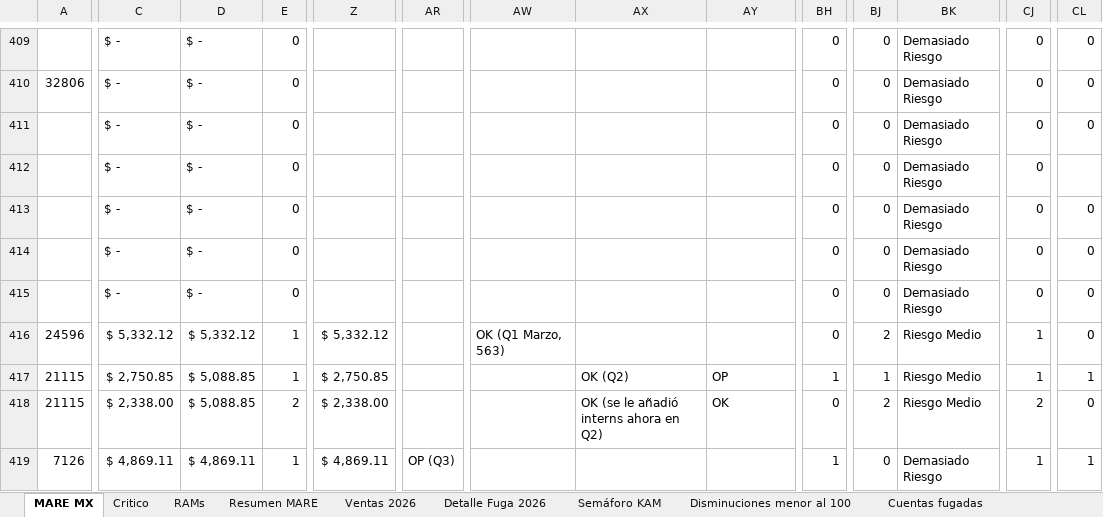
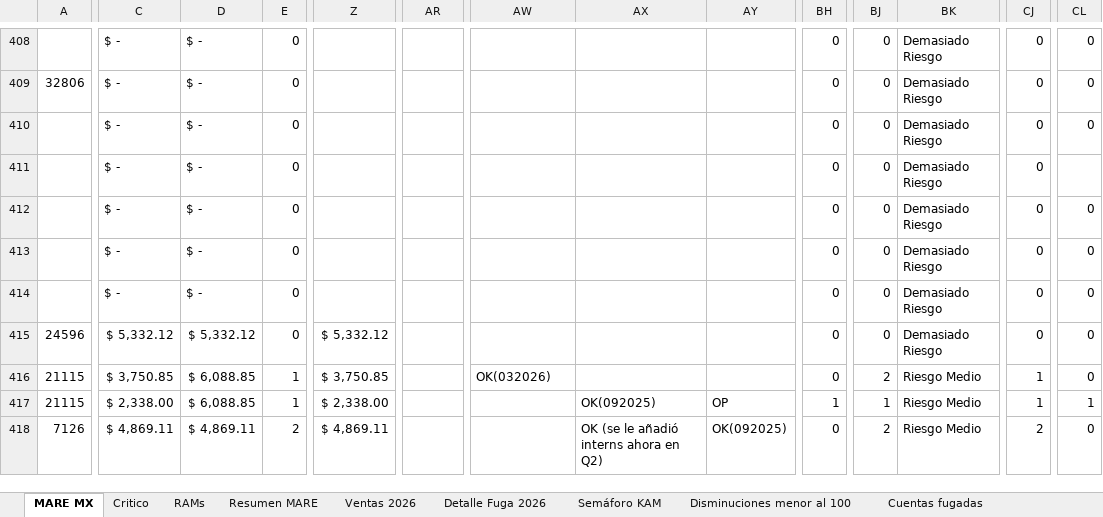
Before and after one commit to fdurancontreras4-ui/monitor-cartera-mx, an Excel workbook: cartera.xlsx, sheet MARE MX, drawn as a sheet; only a part is shown, gaps mark what is left out; values as stored, in another font and other column widths than the file's, no cell formats; conditional formats not drawn; addresses are those after the commit; the diff covers the shown part only; the diff names each change by its address in the sheet, - before the commit and + after, or states it on an @@ line.

Commit message:
update de modulos con mes de activacion

```diff
--- a/cartera.xlsx (sheet MARE MX)
+++ b/cartera.xlsx (sheet MARE MX)
-E415: 1
+E415: 0
-AW415: OK (Q1 Marzo, 563)
+AW415: (empty)
-BJ415: 2
+BJ415: 0
-BK415: Riesgo Medio
+BK415: Demasiado Riesgo
-CJ415: 1
+CJ415: 0
-C416: $ 2,750.85
+C416: $ 3,750.85
-D416:D417: $ 5,088.85
+D416:D417: $ 6,088.85
-Z416: $ 2,750.85
+Z416: $ 3,750.85
-AW416: (empty)
+AW416: OK(032026)
-AX416: OK (Q2)
+AX416: (empty)
-AY416: OP
+AY416: (empty)
-BH416: 1
+BH416: 0
-BJ416: 1
+BJ416: 2
-CL416: 1
+CL416: 0
-E417: 2
+E417: 1
-AX417: OK (se le añadió interns ahora en Q2)
+AX417: OK(092025)
-AY417: OK
+AY417: OP
-BH417: 0
+BH417: 1
-BJ417: 2
+BJ417: 1
-CJ417: 2
+CJ417: 1
-CL417: 0
+CL417: 1
-E418: 1
+E418: 2
-AR418: OP (Q3)
+AR418: (empty)
-AX418: (empty)
+AX418: OK (se le añadió interns ahora en Q2)
-AY418: (empty)
+AY418: OK(092025)
-BH418: 1
+BH418: 0
-BJ418: 0
+BJ418: 2
-BK418: Demasiado Riesgo
+BK418: Riesgo Medio
-CJ418: 1
+CJ418: 2
-CL418: 1
+CL418: 0
```
Also changed, not shown: 1 added row, 10 removed rows and 953 edited cells elsewhere in this sheet, sheet Resumen MARE, sheet Cuentas fugadas, sheet Detalle Fuga 2026, sheet Semáforo KAM, cell formats, formulas that keep their value, hidden cells.
